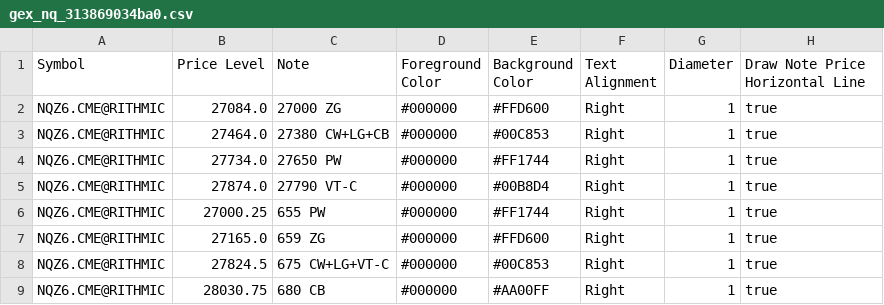
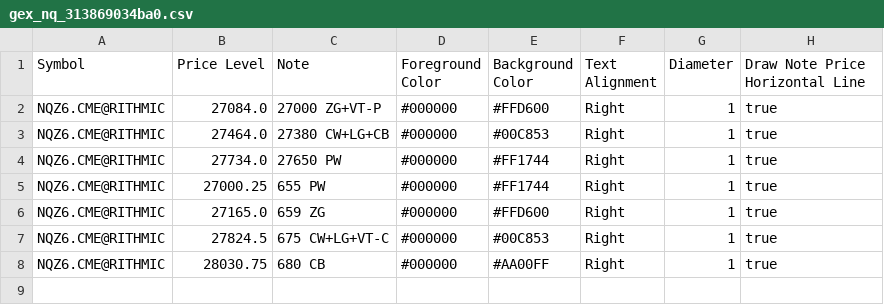
Before and after one commit to trading4life20-code/gex-levels, a CSV file: gex_nq_313869034ba0.csv, drawn as a sheet.

Commit message:
update gex_nq_313869034ba0.csv

```diff
--- a/gex_nq_313869034ba0.csv
+++ b/gex_nq_313869034ba0.csv
@@ -1,6 +1,5 @@
 Symbol,Price Level,Note,Foreground Color,Background Color,Text Alignment,Diameter,Draw Note Price Horizontal Line
-NQZ6.CME@RITHMIC,27084.0,27000 ZG,#000000,#FFD600,Right,1,true
+NQZ6.CME@RITHMIC,27084.0,27000 ZG+VT-P,#000000,#FFD600,Right,1,true
 NQZ6.CME@RITHMIC,27464.0,27380 CW+LG+CB,#000000,#00C853,Right,1,true
 NQZ6.CME@RITHMIC,27734.0,27650 PW,#000000,#FF1744,Right,1,true
-NQZ6.CME@RITHMIC,27874.0,27790 VT-C,#000000,#00B8D4,Right,1,true
 NQZ6.CME@RITHMIC,27000.25,655 PW,#000000,#FF1744,Right,1,true
```
